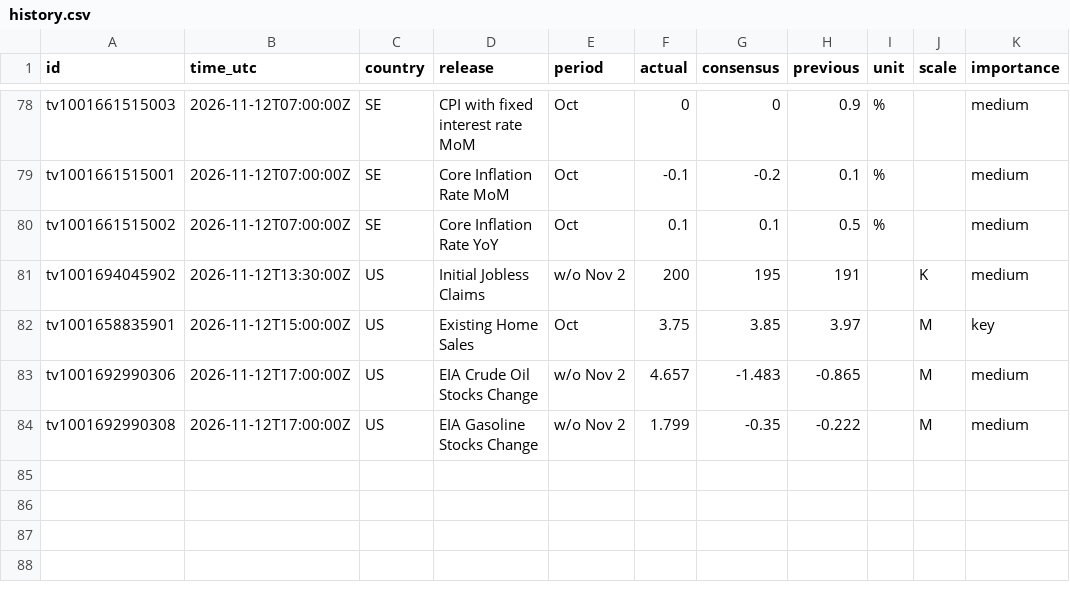
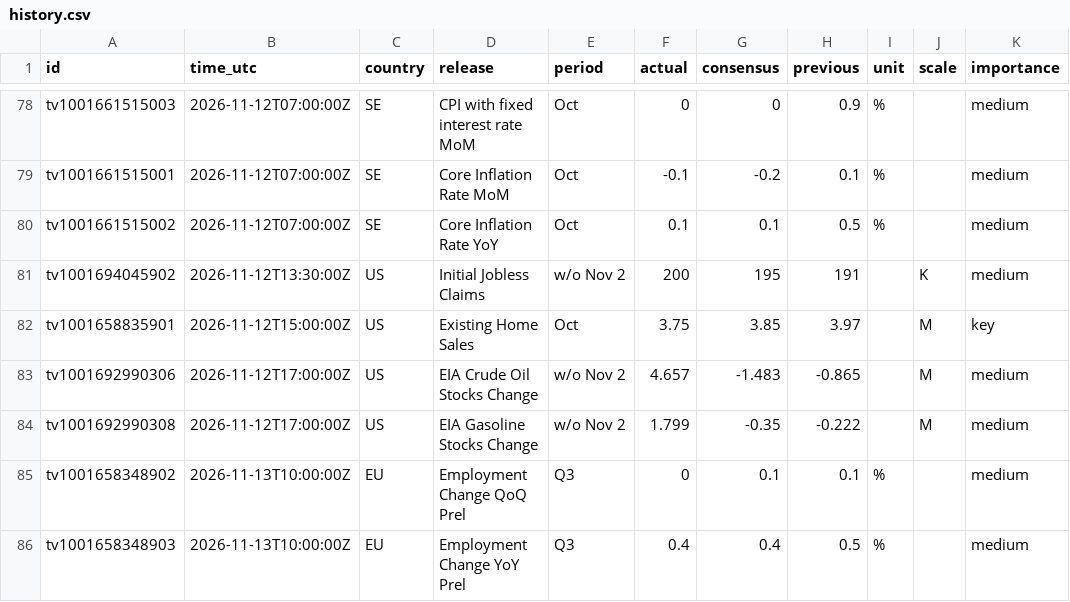
Before and after one commit to mrmikerbrown-maker/Pulse-Site-Demo-v1-Not-Public, a CSV file: calendar/data/history.csv, drawn as a sheet; only a part is shown, gaps mark what is left out.

```diff
--- a/calendar/data/history.csv
+++ b/calendar/data/history.csv
@@ -84 +84,3 @@ tv1001692990306,2026-11-12T17:00:00Z,US,EIA Crude Oil Stocks Change,w/o Nov 2,4.
 tv1001692990308,2026-11-12T17:00:00Z,US,EIA Gasoline Stocks Change,w/o Nov 2,1.799,-0.35,-0.222,,M,medium
+tv1001658348902,2026-11-13T10:00:00Z,EU,Employment Change QoQ Prel,Q3,0,0.1,0.1,%,,medium
+tv1001658348903,2026-11-13T10:00:00Z,EU,Employment Change YoY Prel,Q3,0.4,0.4,0.5,%,,medium
```
Also changed, not shown: 1 other file.
